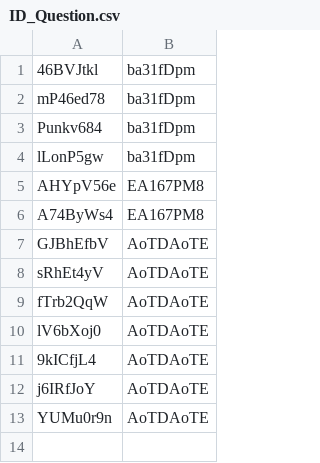
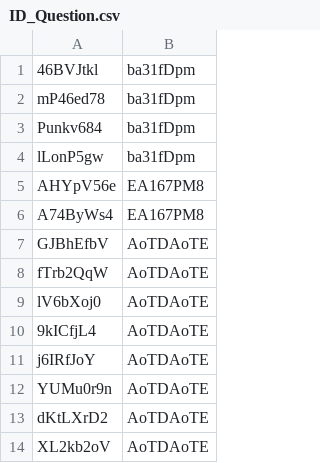
Before and after one commit to Rift343/Projet_Informatique_L2, a CSV file: csv/ID_Question.csv, drawn as a sheet.

```diff
--- a/csv/ID_Question.csv
+++ b/csv/ID_Question.csv
@@ -7,3 +7,2 @@ A74ByWs4;EA167PM8
 GJBhEfbV;AoTDAoTE
-sRhEt4yV;AoTDAoTE
 fTrb2QqW;AoTDAoTE
@@ -13 +12,3 @@ j6IRfJoY;AoTDAoTE
 YUMu0r9n;AoTDAoTE
+dKtLXrD2;AoTDAoTE
+XL2kb2oV;AoTDAoTE
```
Also changed, not shown: csv/question_AoTDAoTE.csv, 2 other files.
